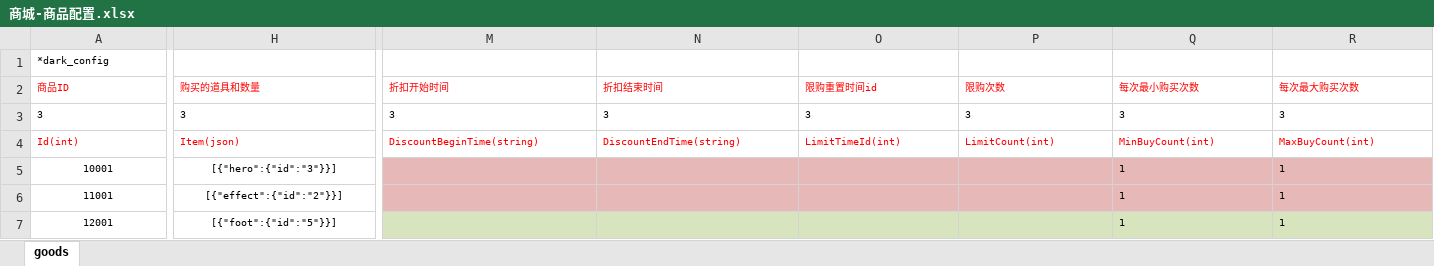
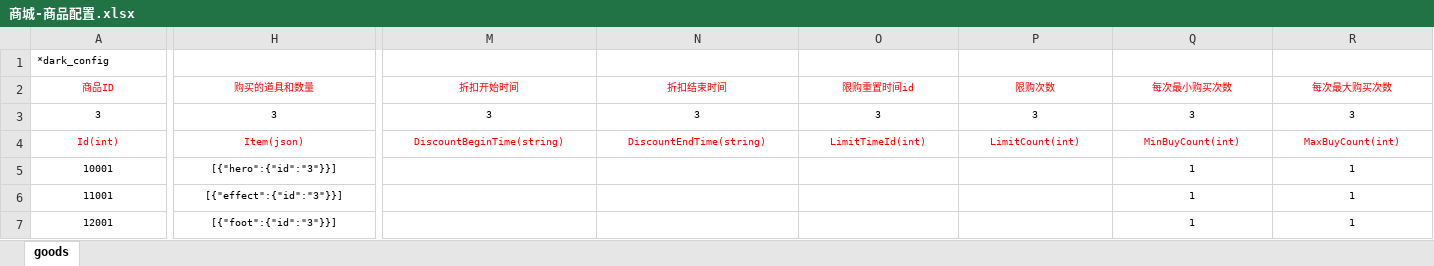
Before and after one commit to lori227/Fighter, an Excel workbook: Resource/excel/商城-商品配置.xlsx, sheet goods, drawn as a sheet; only a part is shown, gaps mark what is left out; values as stored, in another font and other column widths than the file's, no borders; the diff covers the shown part only; the diff names each change by its address in the sheet, - before the commit and + after, or states it on an @@ line.

Commit message:
update resource by parse tool

```diff
--- a/Resource/excel/商城-商品配置.xlsx (sheet goods)
+++ b/Resource/excel/商城-商品配置.xlsx (sheet goods)
-A2:R4 alignment: left
+A2:R4 alignment: center
-M5:R6 fill: #E6B9B8
+M5:R6 fill: none
-Q5:R7 alignment: left
+Q5:R7 alignment: center
-H6 (购买的道具和数量): [{"effect":{"id":"2"}}]
+H6 (购买的道具和数量): [{"effect":{"id":"3"}}]
-H7 (购买的道具和数量): [{"foot":{"id":"5"}}]
+H7 (购买的道具和数量): [{"foot":{"id":"3"}}]
-M7:R7 fill: #D7E4BD
+M7:R7 fill: none
```
Also changed, not shown: cell formats elsewhere in this sheet, Resource/excel/框架-条件配置.xlsx, Resource/excel/玩家-成就系统.xlsx, 6 other files.
